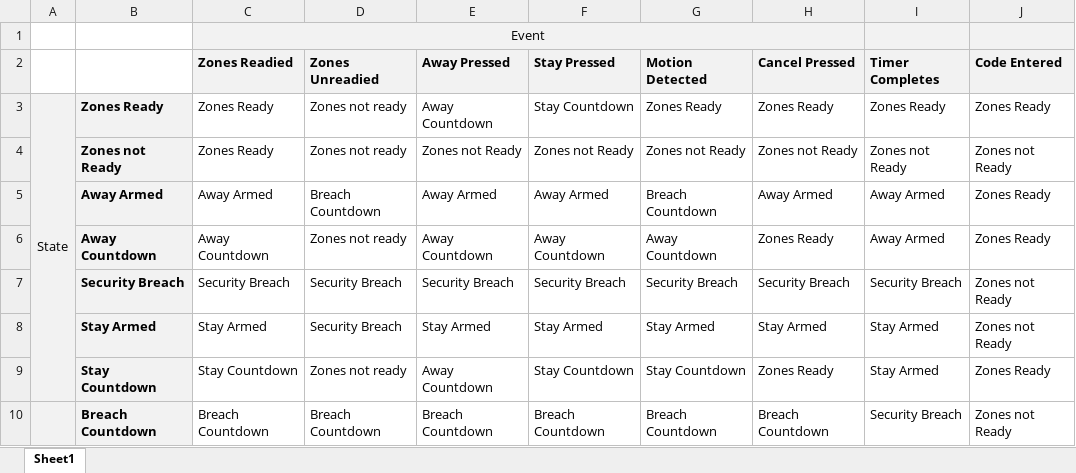
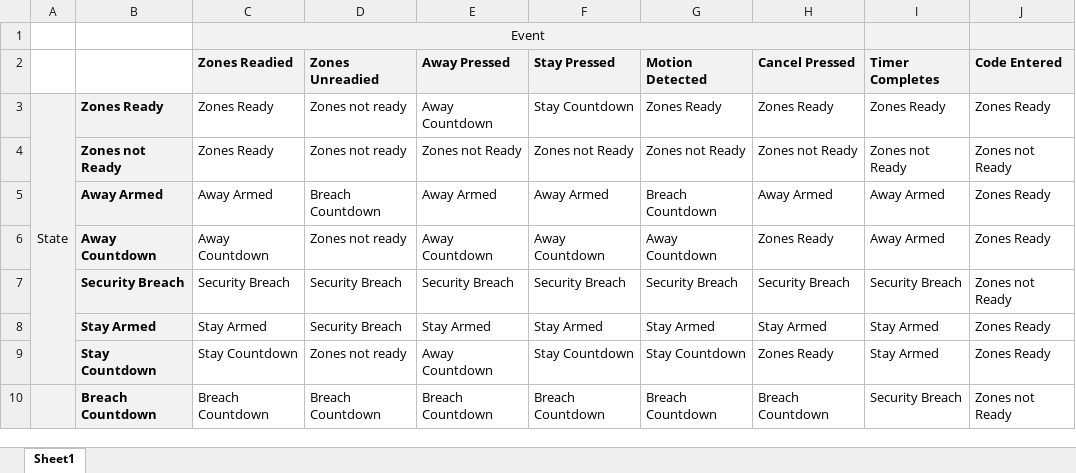
Before and after one commit to vinnyyo/GroupProject2, an Excel workbook: Doc/StateTransitionTable.xlsx, sheet Sheet1, drawn as a sheet; values as stored, in another font and other column widths than the file's, no borders; the diff names each change by its address in the sheet, - before the commit and + after, or states it on an @@ line.

```diff
--- a/Doc/StateTransitionTable.xlsx (sheet Sheet1)
+++ b/Doc/StateTransitionTable.xlsx (sheet Sheet1)
-J8 (Code Entered): Zones not Ready
+J8 (Code Entered): Zones Ready
```
Also changed, not shown: 5 other files.
